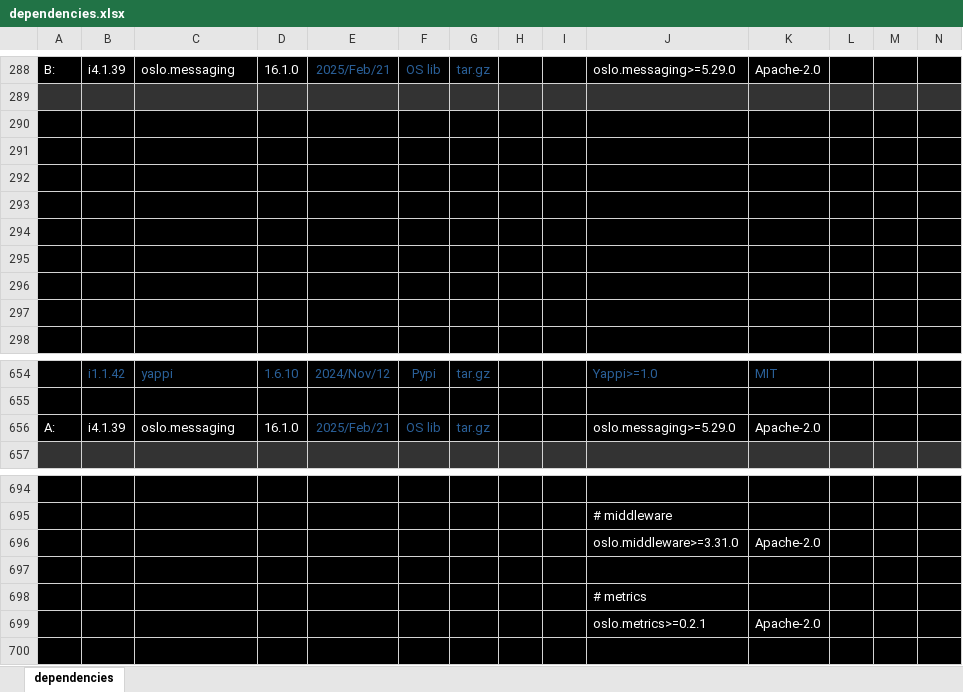
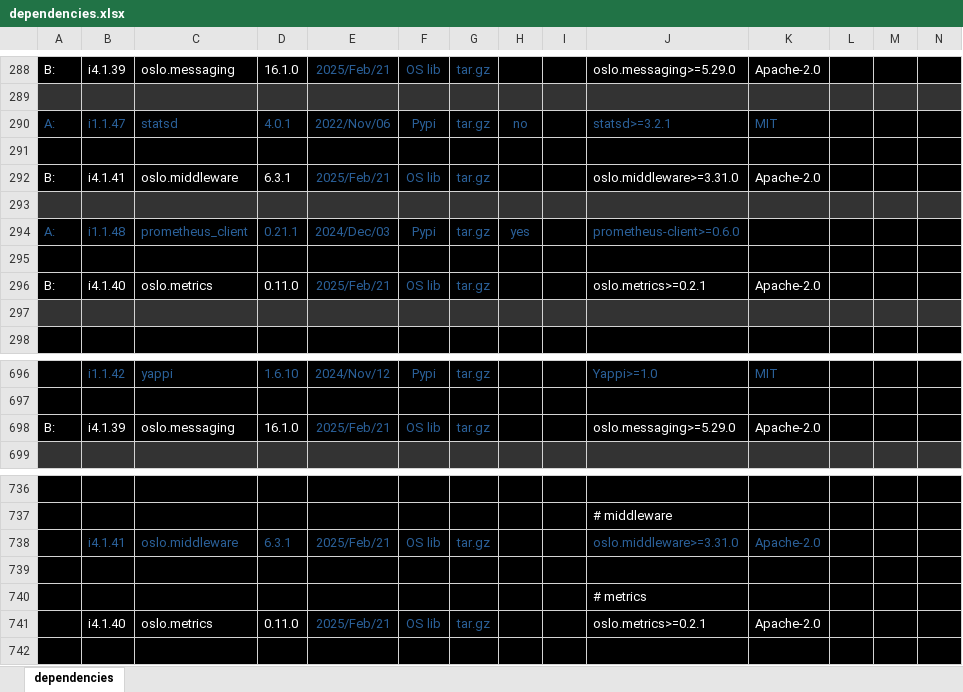
Before and after one commit to sevilla-larry/OpenStack-scripts, an Excel workbook: 25.1.Epoxy/dependencies.xlsx, sheet dependencies, drawn as a sheet; only a part is shown, gaps mark what is left out; values as stored, in another font and other column widths than the file's, no borders; removed rows and columns are numbered as before the commit, all else as after; rows hold the shown columns only; the diff covers the shown part only; the diff names each change by its address in the sheet, - before the commit and + after, or states it on an @@ line.

Commit message:
add statsd & prometheus_client

```diff
--- a/25.1.Epoxy/dependencies.xlsx (sheet dependencies)
+++ b/25.1.Epoxy/dependencies.xlsx (sheet dependencies)
+row 290: A: | i1.1.47 | statsd | 4.0.1 | 2022/Nov/06 | Pypi | tar.gz | no |  | statsd>=3.2.1 | MIT
+row 292: B: | i4.1.41 | oslo.middleware | 6.3.1 | 2025/Feb/21 | OS lib | tar.gz |  |  | oslo.middleware>=3.31.0 | Apache-2.0
-A293:N293 fill: #000000
+A293:N293 fill: #333333
+row 294: A: | i1.1.48 | prometheus_client | 0.21.1 | 2024/Dec/03 | Pypi | tar.gz | yes |  | prometheus-client>=0.6.0
-row 296: (empty)
+row 296: B: | i4.1.40 | oslo.metrics | 0.11.0 | 2025/Feb/21 | OS lib | tar.gz |  |  | oslo.metrics>=0.2.1 | Apache-2.0
-row 294: (empty)
-row 295: (empty)
-row 296: (empty)
-A297:N297 fill: #000000
+A297:N297 fill: #333333
-row 656: A: | i4.1.39 | oslo.messaging | 16.1.0 | 2025/Feb/21 | OS lib | tar.gz |  |  | oslo.messaging>=5.29.0 | Apache-2.0
+row 698: B: | i4.1.39 | oslo.messaging | 16.1.0 | 2025/Feb/21 | OS lib | tar.gz |  |  | oslo.messaging>=5.29.0 | Apache-2.0
-row 696:  |  |  |  |  |  |  |  |  | oslo.middleware>=3.31.0 | Apache-2.0
+row 738:  | i4.1.41 | oslo.middleware | 6.3.1 | 2025/Feb/21 | OS lib | tar.gz |  |  | oslo.middleware>=3.31.0 | Apache-2.0
-row 699:  |  |  |  |  |  |  |  |  | oslo.metrics>=0.2.1 | Apache-2.0
+row 741:  | i4.1.40 | oslo.metrics | 0.11.0 | 2025/Feb/21 | OS lib | tar.gz |  |  | oslo.metrics>=0.2.1 | Apache-2.0
```
Also changed, not shown: 42 added rows and cell formats elsewhere in this sheet, 11 other files.
